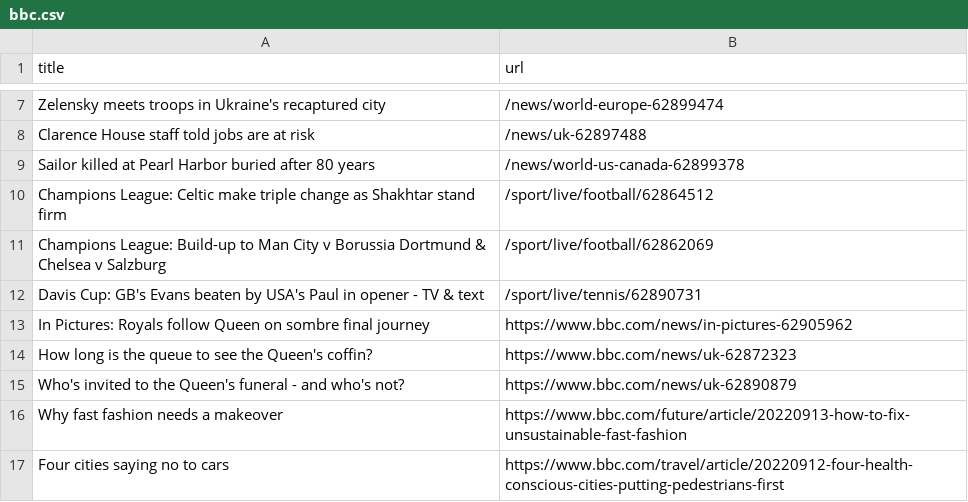
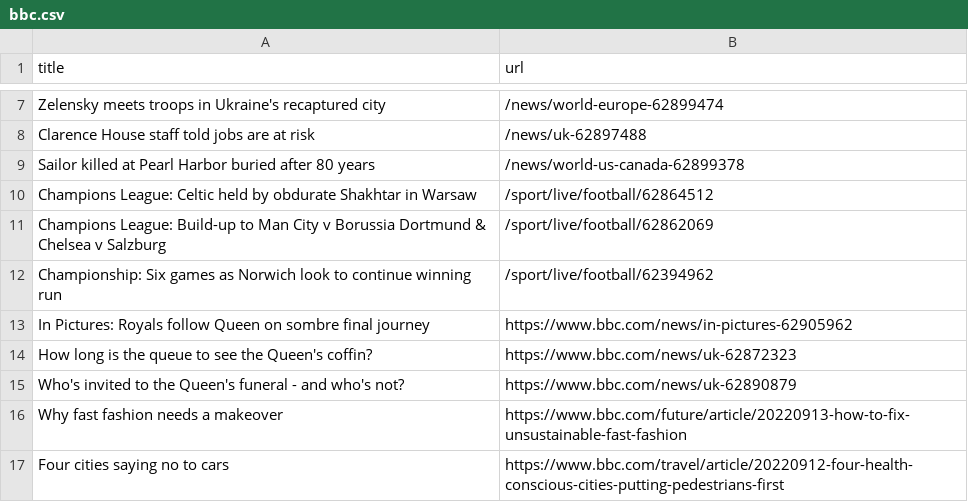
Before and after one commit to vlsachdev/automatic-scraper-bbc, a CSV file: bbc.csv, drawn as a sheet; only a part is shown, gaps mark what is left out.

```diff
--- a/bbc.csv
+++ b/bbc.csv
@@ -9,5 +9,5 @@ Clarence House staff told jobs are at risk,/news/uk-62897488
 Sailor killed at Pearl Harbor buried after 80 years,/news/world-us-canada-62899378
-Champions League: Celtic make triple change as Shakhtar stand firm,/sport/live/football/62864512
+Champions League: Celtic held by obdurate Shakhtar in Warsaw,/sport/live/football/62864512
 Champions League: Build-up to Man City v Borussia Dortmund & Chelsea v Salzburg,/sport/live/football/62862069
-Davis Cup: GB's Evans beaten by USA's Paul in opener - TV & text,/sport/live/tennis/62890731
+Championship: Six games as Norwich look to continue winning run,/sport/live/football/62394962
 In Pictures: Royals follow Queen on sombre final journey,https://www.bbc.com/news/in-pictures-62905962
```
